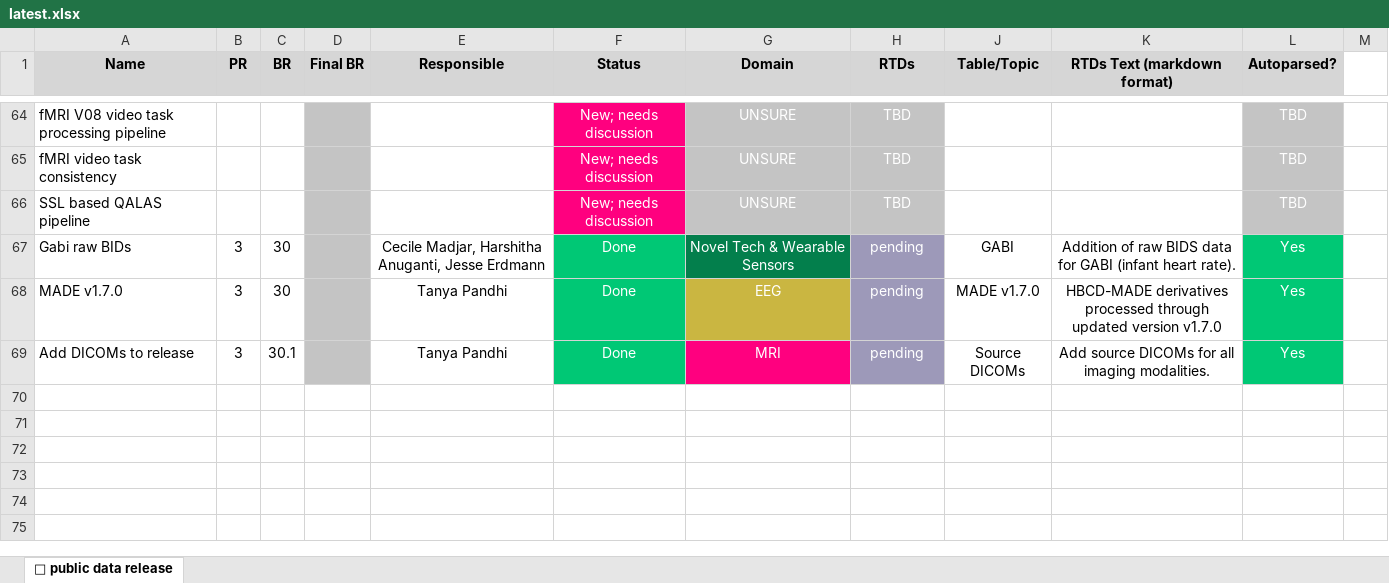
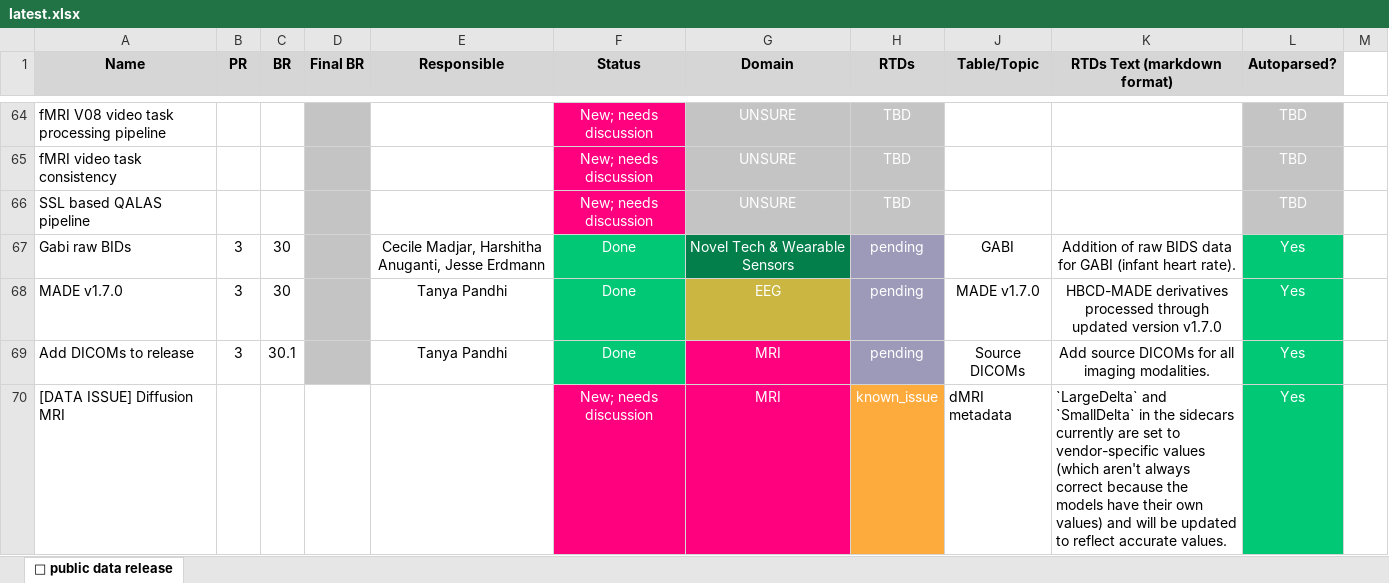
Before and after one commit to DCAN-Labs/hbcd-docs-internal, an Excel workbook: tools/latest.xlsx, sheet 🤩 public data release, drawn as a sheet; only a part is shown, gaps mark what is left out; values as stored, in another font and other column widths than the file's, no borders; the diff names each change by its address in the sheet, - before the commit and + after, or states it on an @@ line.

Commit message:
add dmri known issue

```diff
--- a/tools/latest.xlsx (sheet 🤩 public data release)
+++ b/tools/latest.xlsx (sheet 🤩 public data release)
+row 70: [DATA ISSUE] Diffusion MRI |  |  |  |  | New; needs discussion | MRI | known_issue | dMRI metadata | `LargeDelta` and `SmallDelta` in the sidecars currently are set to vendor-specific values (which aren't always correct because the models have their own values) and will be updated to reflect accurate values. | Yes | Yes
```
Also changed, not shown: 4 other files.
